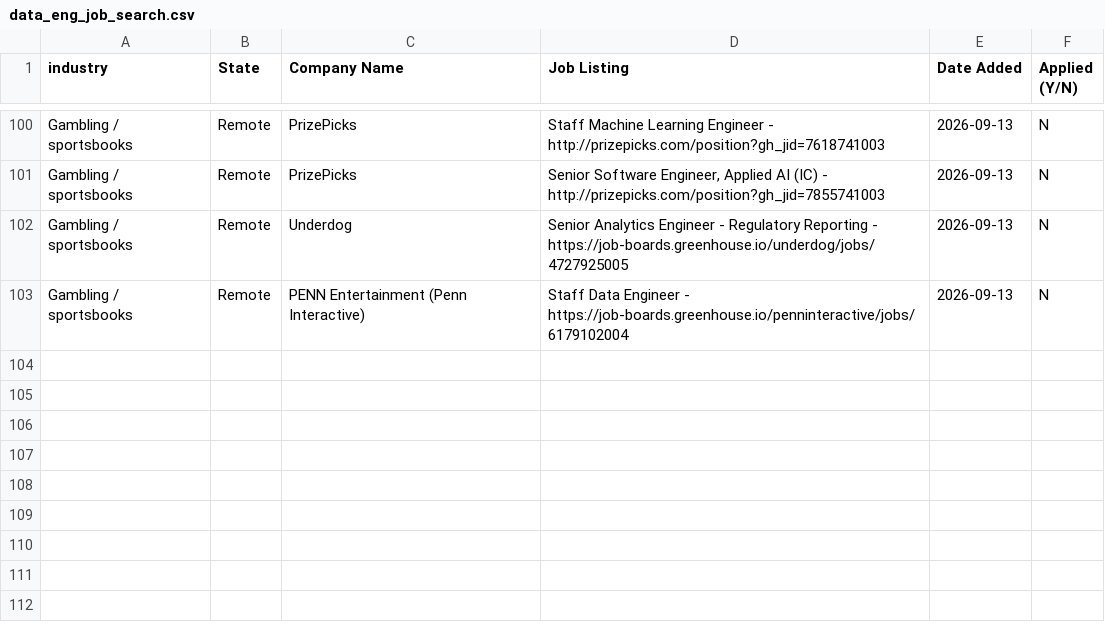
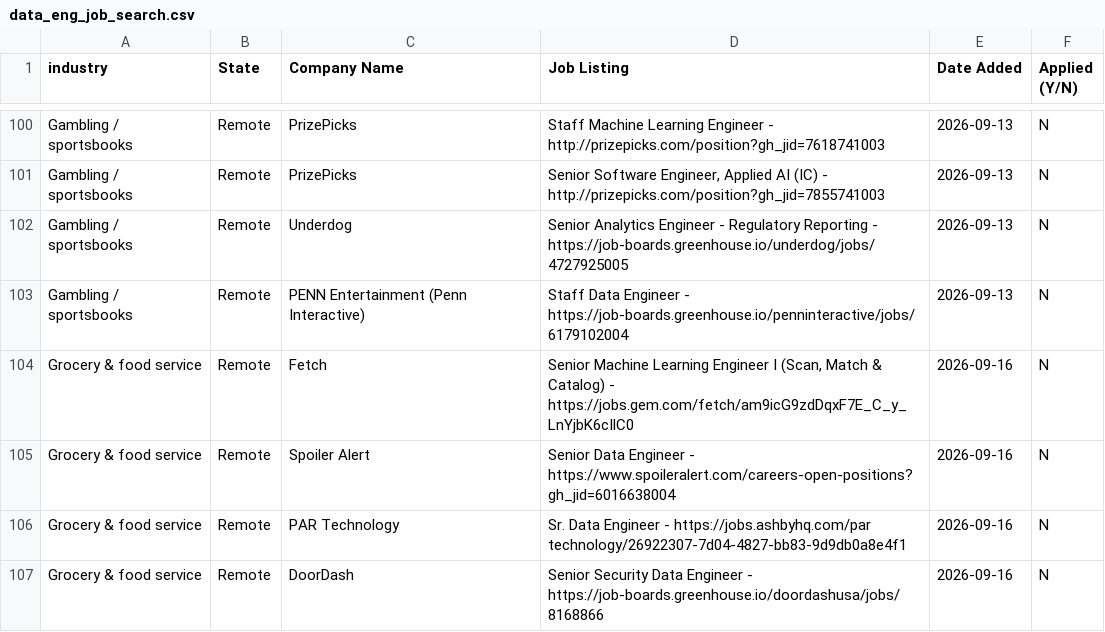
Before and after one commit to sandervw/job-search, a CSV file: data_eng_job_search.csv, drawn as a sheet; only a part is shown, gaps mark what is left out.

```diff
--- a/data_eng_job_search.csv
+++ b/data_eng_job_search.csv
@@ -103 +103,5 @@ Gambling / sportsbooks,Remote,Underdog,Senior Analytics Engineer - Regulatory Re
 Gambling / sportsbooks,Remote,PENN Entertainment (Penn Interactive),Staff Data Engineer - https://job-boards.greenhouse.io/penninteractive/jobs/6179102004,2026-09-13,N
+Grocery & food service,Remote,Fetch,"Senior Machine Learning Engineer I (Scan, Match & Catalog) - https://jobs.gem.com/fetch/am9icG9zdDqxF7E_C_y_LnYjbK6cIlC0",2026-09-16,N
+Grocery & food service,Remote,Spoiler Alert,Senior Data Engineer - https://www.spoileralert.com/careers-open-positions?gh_jid=6016638004,2026-09-16,N
+Grocery & food service,Remote,PAR Technology,Sr. Data Engineer - https://jobs.ashbyhq.com/par technology/26922307-7d04-4827-bb83-9d9db0a8e4f1,2026-09-16,N
+Grocery & food service,Remote,DoorDash,Senior Security Data Engineer - https://job-boards.greenhouse.io/doordashusa/jobs/8168866,2026-09-16,N
```
